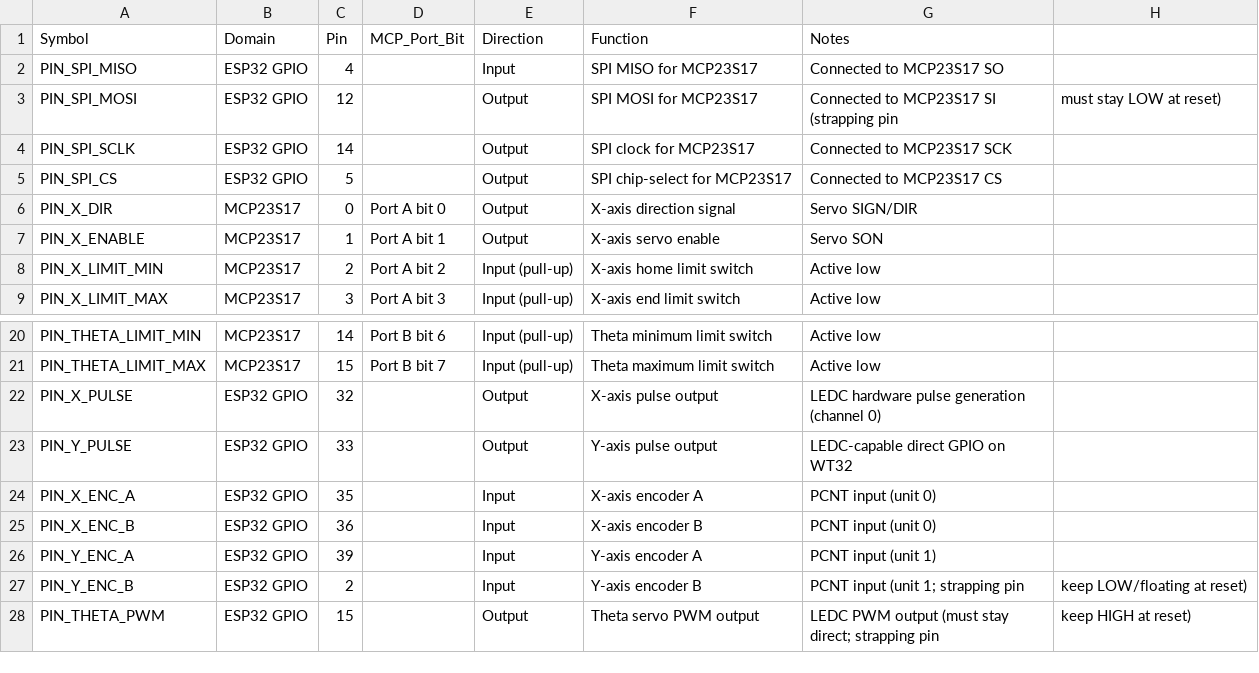
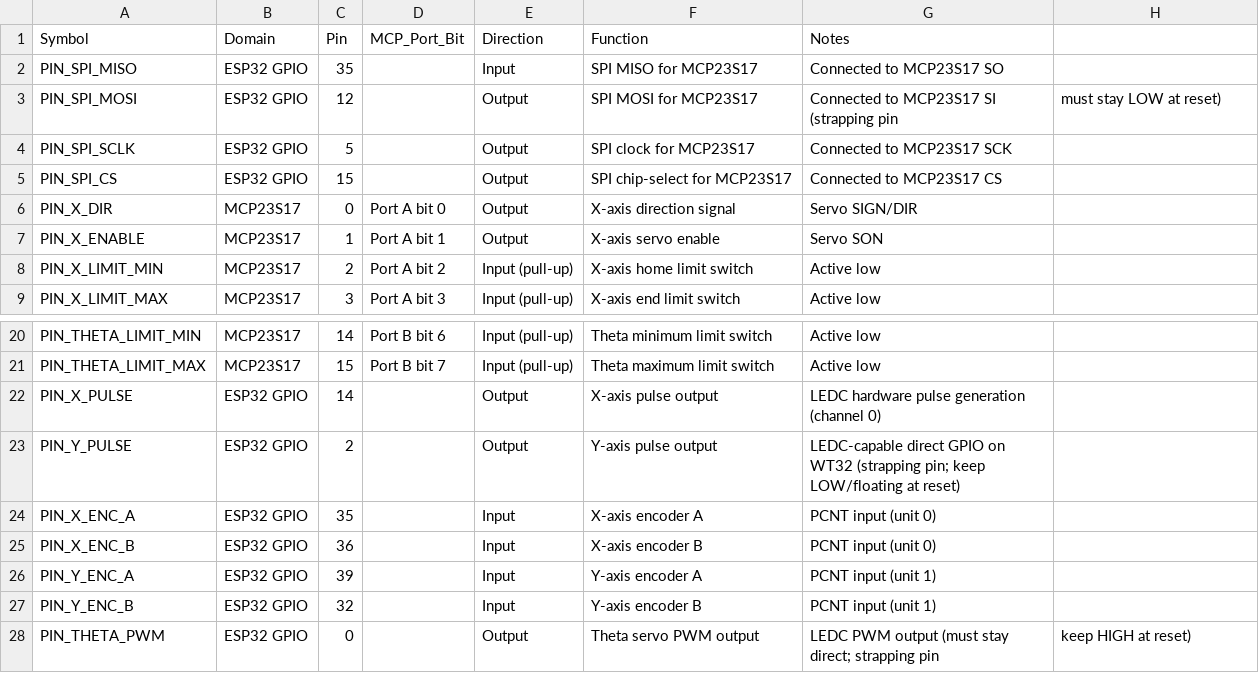
Before and after one commit to Mynderse-Research-Lab/wt32-eth01-FreeRTOS, a CSV file: pinout.csv, drawn as a sheet; only a part is shown, gaps mark what is left out.

Commit message:
refactor(io): separate MCP logical pins from direct WT32 GPIO mapping

```diff
--- a/pinout.csv
+++ b/pinout.csv
@@ -1,6 +1,6 @@
 Symbol,Domain,Pin,MCP_Port_Bit,Direction,Function,Notes
-PIN_SPI_MISO,ESP32 GPIO,4,,Input,SPI MISO for MCP23S17,Connected to MCP23S17 SO
+PIN_SPI_MISO,ESP32 GPIO,35,,Input,SPI MISO for MCP23S17,Connected to MCP23S17 SO
 PIN_SPI_MOSI,ESP32 GPIO,12,,Output,SPI MOSI for MCP23S17,Connected to MCP23S17 SI (strapping pin, must stay LOW at reset)
-PIN_SPI_SCLK,ESP32 GPIO,14,,Output,SPI clock for MCP23S17,Connected to MCP23S17 SCK
-PIN_SPI_CS,ESP32 GPIO,5,,Output,SPI chip-select for MCP23S17,Connected to MCP23S17 CS
+PIN_SPI_SCLK,ESP32 GPIO,5,,Output,SPI clock for MCP23S17,Connected to MCP23S17 SCK
+PIN_SPI_CS,ESP32 GPIO,15,,Output,SPI chip-select for MCP23S17,Connected to MCP23S17 CS
 PIN_X_DIR,MCP23S17,0,Port A bit 0,Output,X-axis direction signal,Servo SIGN/DIR
@@ -21,4 +21,4 @@ PIN_THETA_LIMIT_MIN,MCP23S17,14,Port B bit 6,Input (pull-up),Theta minimum limit
 PIN_THETA_LIMIT_MAX,MCP23S17,15,Port B bit 7,Input (pull-up),Theta maximum limit switch,Active low
-PIN_X_PULSE,ESP32 GPIO,32,,Output,X-axis pulse output,LEDC hardware pulse generation (channel 0)
-PIN_Y_PULSE,ESP32 GPIO,33,,Output,Y-axis pulse output,LEDC-capable direct GPIO on WT32
+PIN_X_PULSE,ESP32 GPIO,14,,Output,X-axis pulse output,LEDC hardware pulse generation (channel 0)
+PIN_Y_PULSE,ESP32 GPIO,2,,Output,Y-axis pulse output,LEDC-capable direct GPIO on WT32 (strapping pin; keep LOW/floating at reset)
 PIN_X_ENC_A,ESP32 GPIO,35,,Input,X-axis encoder A,PCNT input (unit 0)
@@ -26,3 +26,3 @@ PIN_X_ENC_B,ESP32 GPIO,36,,Input,X-axis encoder B,PCNT input (unit 0)
 PIN_Y_ENC_A,ESP32 GPIO,39,,Input,Y-axis encoder A,PCNT input (unit 1)
-PIN_Y_ENC_B,ESP32 GPIO,2,,Input,Y-axis encoder B,PCNT input (unit 1; strapping pin, keep LOW/floating at reset)
-PIN_THETA_PWM,ESP32 GPIO,15,,Output,Theta servo PWM output,LEDC PWM output (must stay direct; strapping pin, keep HIGH at reset)
+PIN_Y_ENC_B,ESP32 GPIO,32,,Input,Y-axis encoder B,PCNT input (unit 1)
+PIN_THETA_PWM,ESP32 GPIO,0,,Output,Theta servo PWM output,LEDC PWM output (must stay direct; strapping pin, keep HIGH at reset)
```
Also changed, not shown: 4 other files.
